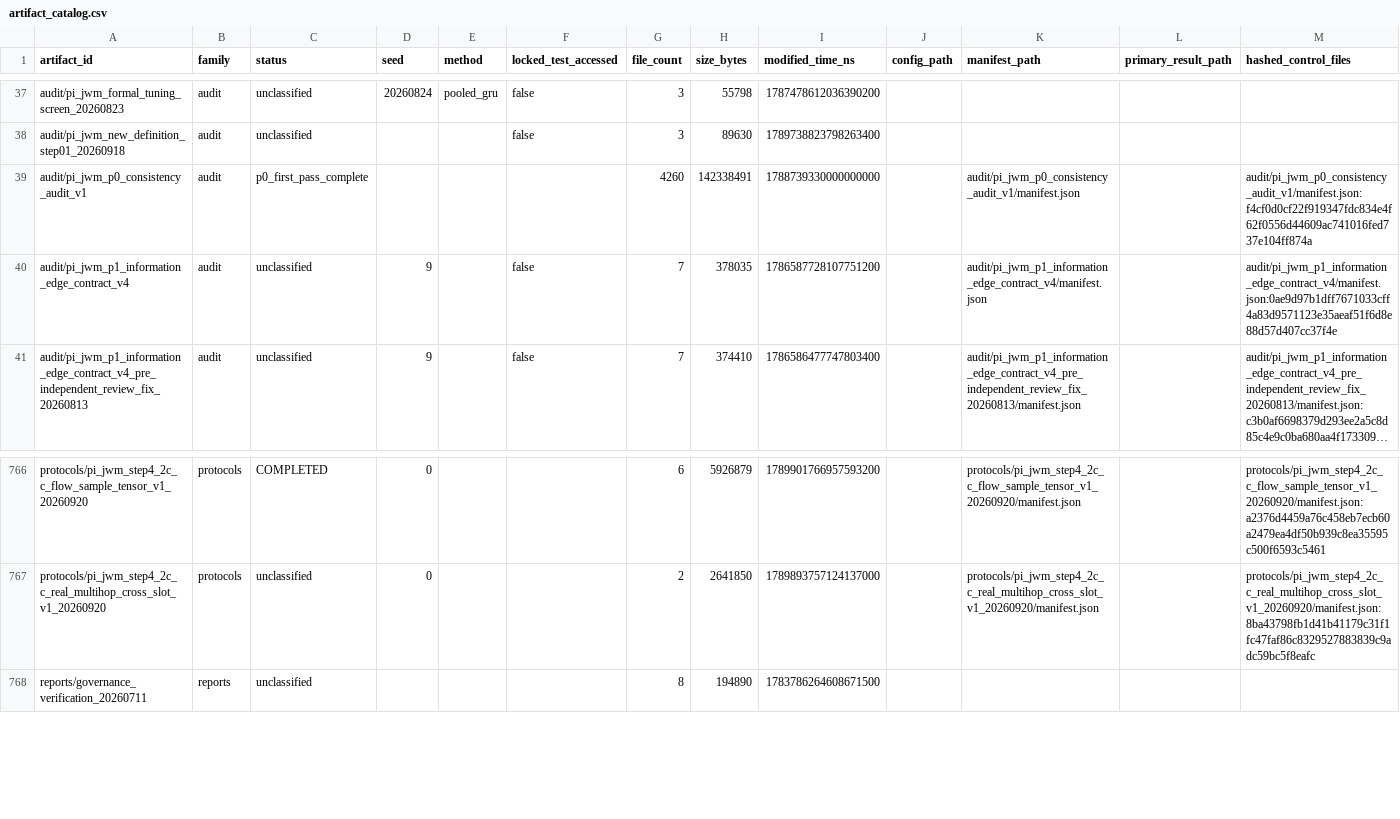
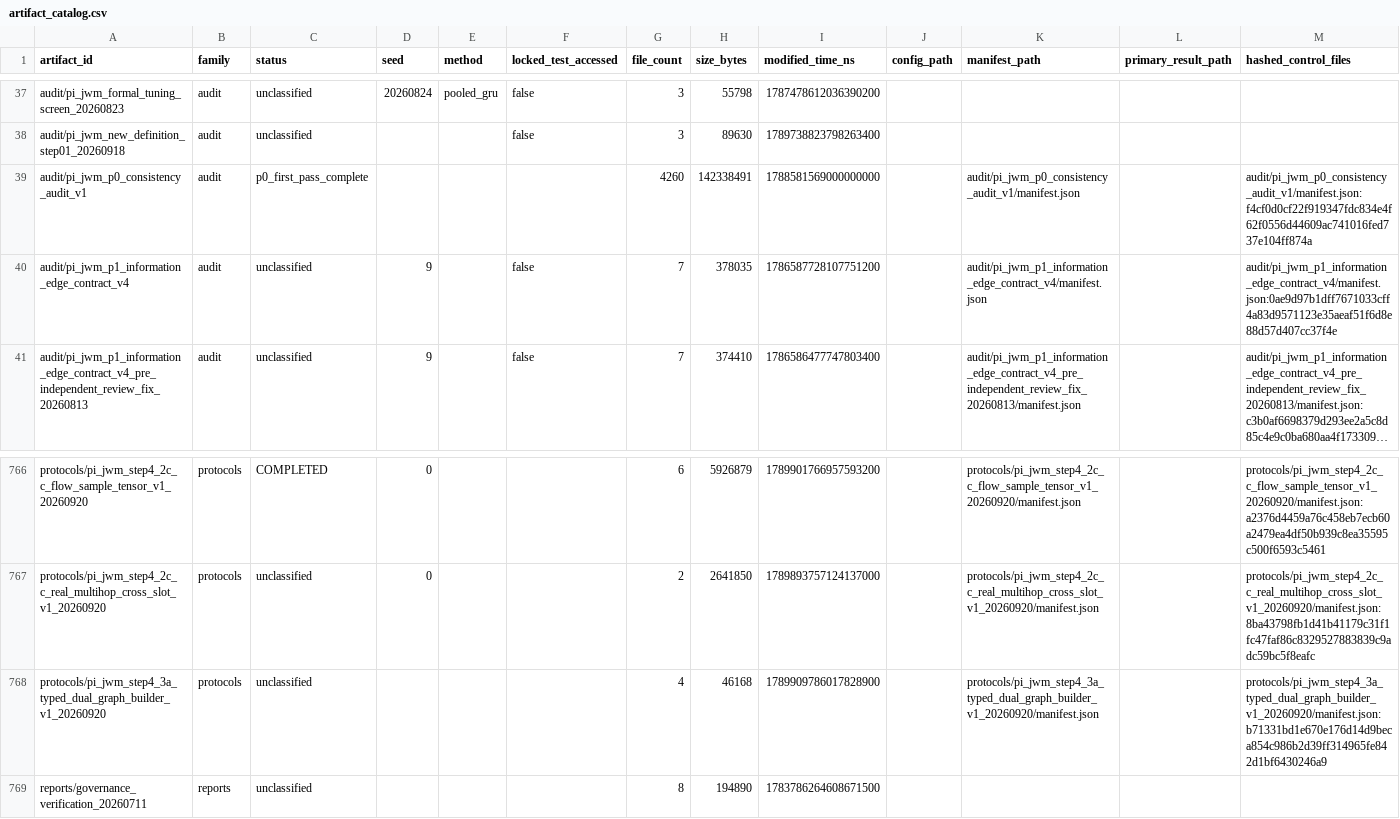
Before and after one commit to yys806/network-state-world-model, a CSV file: docs/registries/generated/artifact_catalog.csv, drawn as a sheet; only a part is shown, gaps mark what is left out; long unchanged cells end in …; rows hold the shown columns only; the diff names each change by its address in the sheet, - before the commit and + after, or states it on an @@ line.

```diff
--- a/docs/registries/generated/artifact_catalog.csv
+++ b/docs/registries/generated/artifact_catalog.csv
-I39 (modified_time_ns): 1788739330000000000
+I39 (modified_time_ns): 1788581569000000000
+row 768: protocols/pi_jwm_step4_3a_typed_dual_graph_builder_v1_20260920 | protocols | unclassified |  |  |  | 4 | 46168 | 1789909786017828900 |  | protocols/pi_jwm_step4_3a_typed_dual_graph_builder_v1_20260920/manifest.json |  | protocols/pi_jwm_step4_3a_typed_dual_graph_builder_v1_20260920/manifest.json:b71331bd1e670e176d14d9beca854c986b2d39ff314965fe842d1bf6430246a9
```
Also changed, not shown: docs/registries/generated/tracked_file_inventory.csv, 27 other files.
